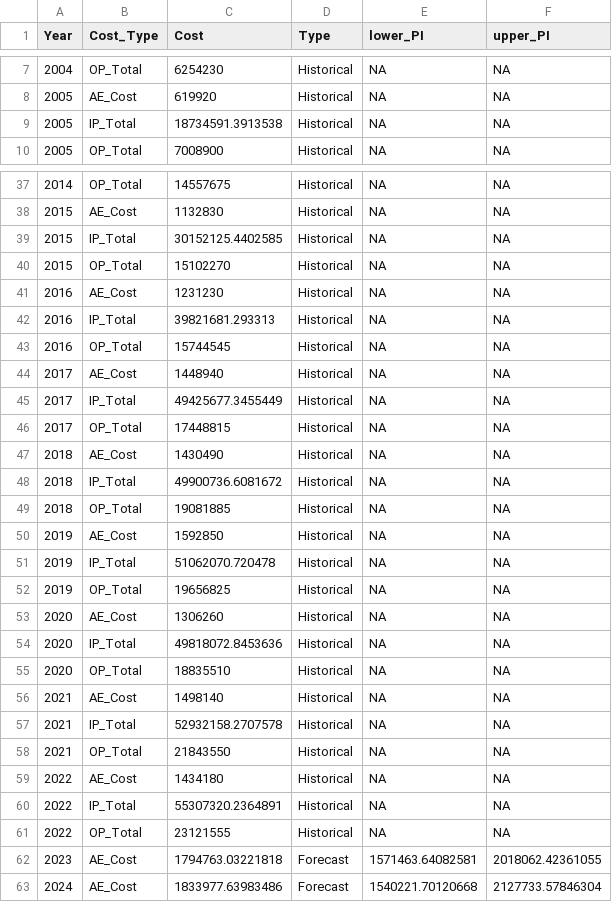
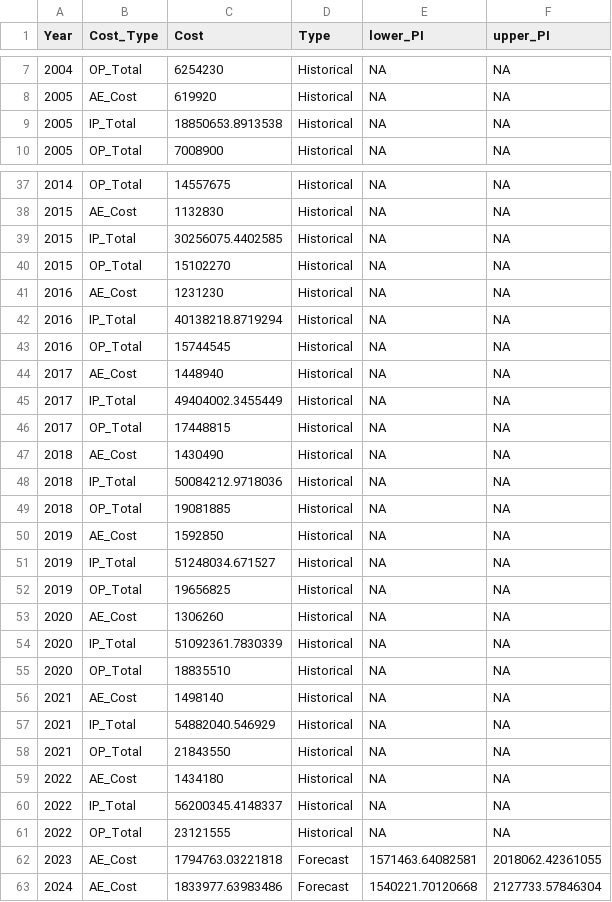
Before and after one commit to scan2030/SCAN-WP1-WP2-JS-Data-Visualization, a CSV file: SCAN-UC/IBD_UC_Costs_Historical_and_Forecast_2003_2032_v3.csv, drawn as a sheet; only a part is shown, gaps mark what is left out; the diff covers the shown part only.

```diff
--- a/SCAN-UC/IBD_UC_Costs_Historical_and_Forecast_2003_2032_v3.csv
+++ b/SCAN-UC/IBD_UC_Costs_Historical_and_Forecast_2003_2032_v3.csv
@@ -8,3 +8,3 @@
 2005,"AE_Cost",619920,"Historical",NA,NA
-2005,"IP_Total",18734591.3913538,"Historical",NA,NA
+2005,"IP_Total",18850653.8913538,"Historical",NA,NA
 2005,"OP_Total",7008900,"Historical",NA,NA
@@ -38,24 +38,24 @@
 2015,"AE_Cost",1132830,"Historical",NA,NA
-2015,"IP_Total",30152125.4402585,"Historical",NA,NA
+2015,"IP_Total",30256075.4402585,"Historical",NA,NA
 2015,"OP_Total",15102270,"Historical",NA,NA
 2016,"AE_Cost",1231230,"Historical",NA,NA
-2016,"IP_Total",39821681.293313,"Historical",NA,NA
+2016,"IP_Total",40138218.8719294,"Historical",NA,NA
 2016,"OP_Total",15744545,"Historical",NA,NA
 2017,"AE_Cost",1448940,"Historical",NA,NA
-2017,"IP_Total",49425677.3455449,"Historical",NA,NA
+2017,"IP_Total",49404002.3455449,"Historical",NA,NA
 2017,"OP_Total",17448815,"Historical",NA,NA
 2018,"AE_Cost",1430490,"Historical",NA,NA
-2018,"IP_Total",49900736.6081672,"Historical",NA,NA
+2018,"IP_Total",50084212.9718036,"Historical",NA,NA
 2018,"OP_Total",19081885,"Historical",NA,NA
 2019,"AE_Cost",1592850,"Historical",NA,NA
-2019,"IP_Total",51062070.720478,"Historical",NA,NA
+2019,"IP_Total",51248034.671527,"Historical",NA,NA
 2019,"OP_Total",19656825,"Historical",NA,NA
 2020,"AE_Cost",1306260,"Historical",NA,NA
-2020,"IP_Total",49818072.8453636,"Historical",NA,NA
+2020,"IP_Total",51092361.7830339,"Historical",NA,NA
 2020,"OP_Total",18835510,"Historical",NA,NA
 2021,"AE_Cost",1498140,"Historical",NA,NA
-2021,"IP_Total",52932158.2707578,"Historical",NA,NA
+2021,"IP_Total",54882040.546929,"Historical",NA,NA
 2021,"OP_Total",21843550,"Historical",NA,NA
 2022,"AE_Cost",1434180,"Historical",NA,NA
-2022,"IP_Total",55307320.2364891,"Historical",NA,NA
+2022,"IP_Total",56200345.4148337,"Historical",NA,NA
 2022,"OP_Total",23121555,"Historical",NA,NA
```
Also changed, not shown: 34 edited cells elsewhere in this file, SCAN-CD/IBD_CD_Costs_Historical_and_Forecast_2003_2032_v2.csv.
